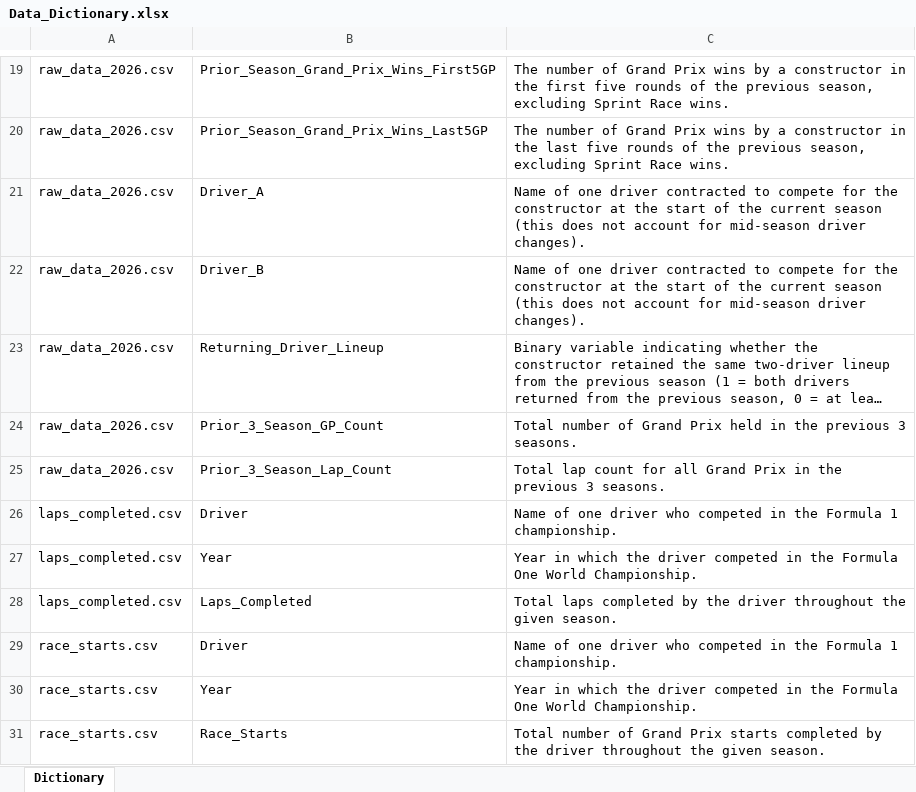
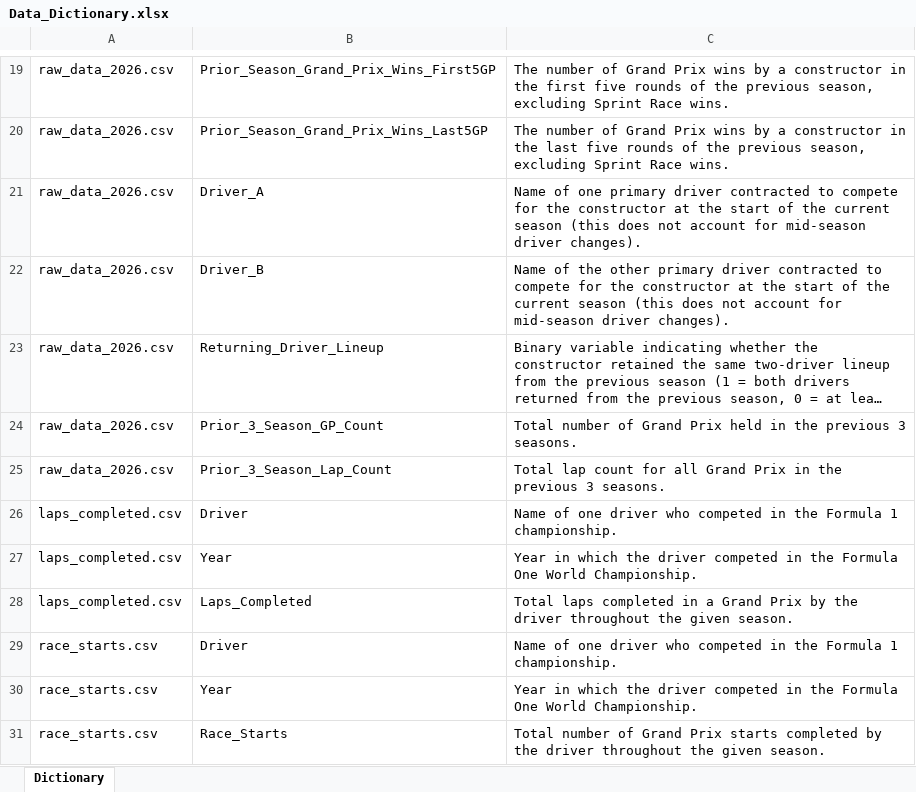
Before and after one commit to owen-simon/Formula-1-Constructor-Repository, an Excel workbook: Data_Dictionary.xlsx, sheet Dictionary, drawn as a sheet; only a part is shown, gaps mark what is left out; long unchanged cells end in …; values as stored, in another font and other column widths than the file's, no borders; the diff names each change by its address in the sheet, - before the commit and + after, or states it on an @@ line.

```diff
--- a/Data_Dictionary.xlsx (sheet Dictionary)
+++ b/Data_Dictionary.xlsx (sheet Dictionary)
-C21: …of one driver contracted…
+C21: …of one primary driver contracted…
-C22: Name of one driver contracted…
+C22: Name of the other primary driver contracted…
-C28: …laps completed by the…
+C28: …laps completed in a Grand Prix by the…
```
Also changed, not shown: 7 other files.
